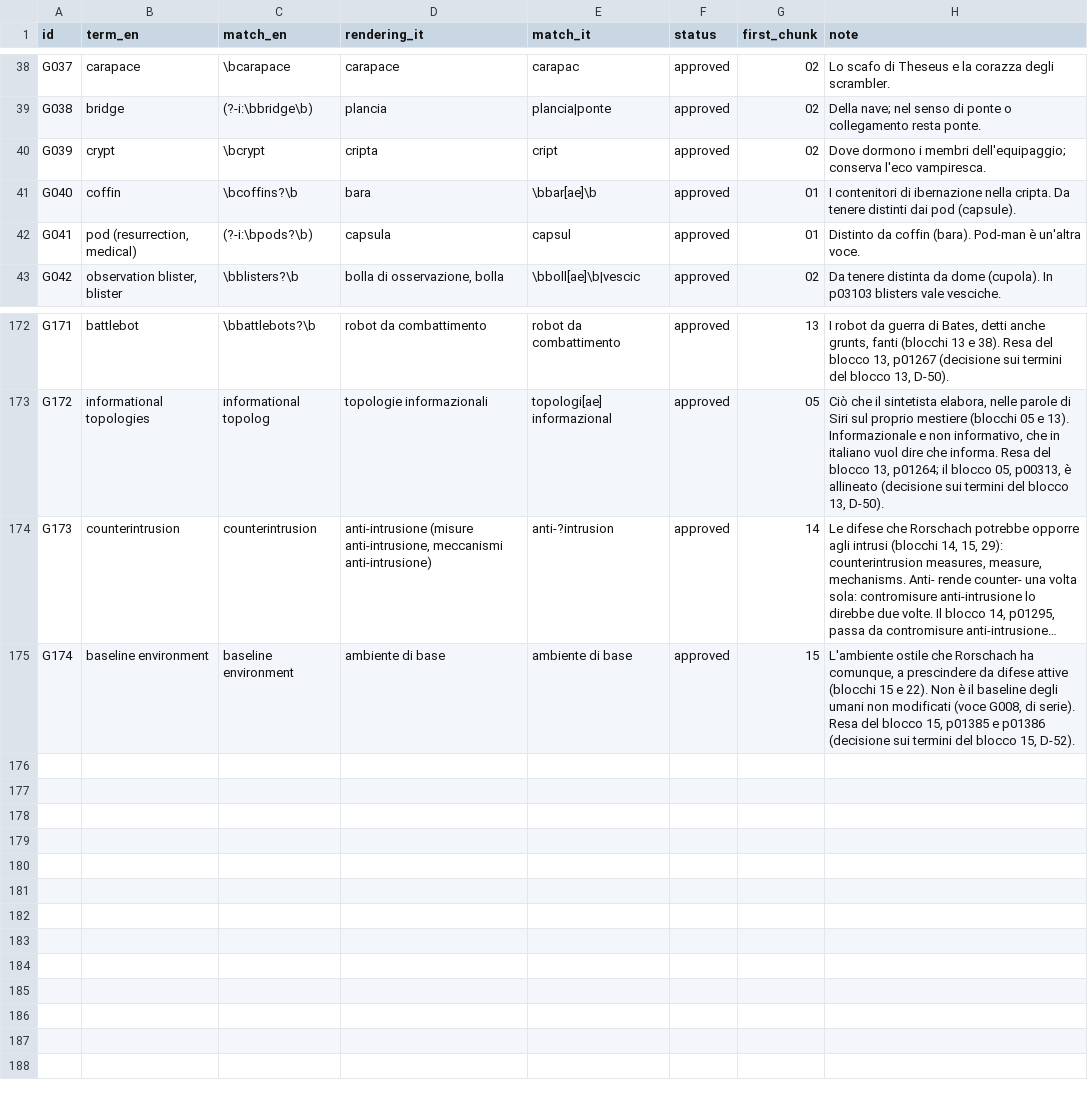
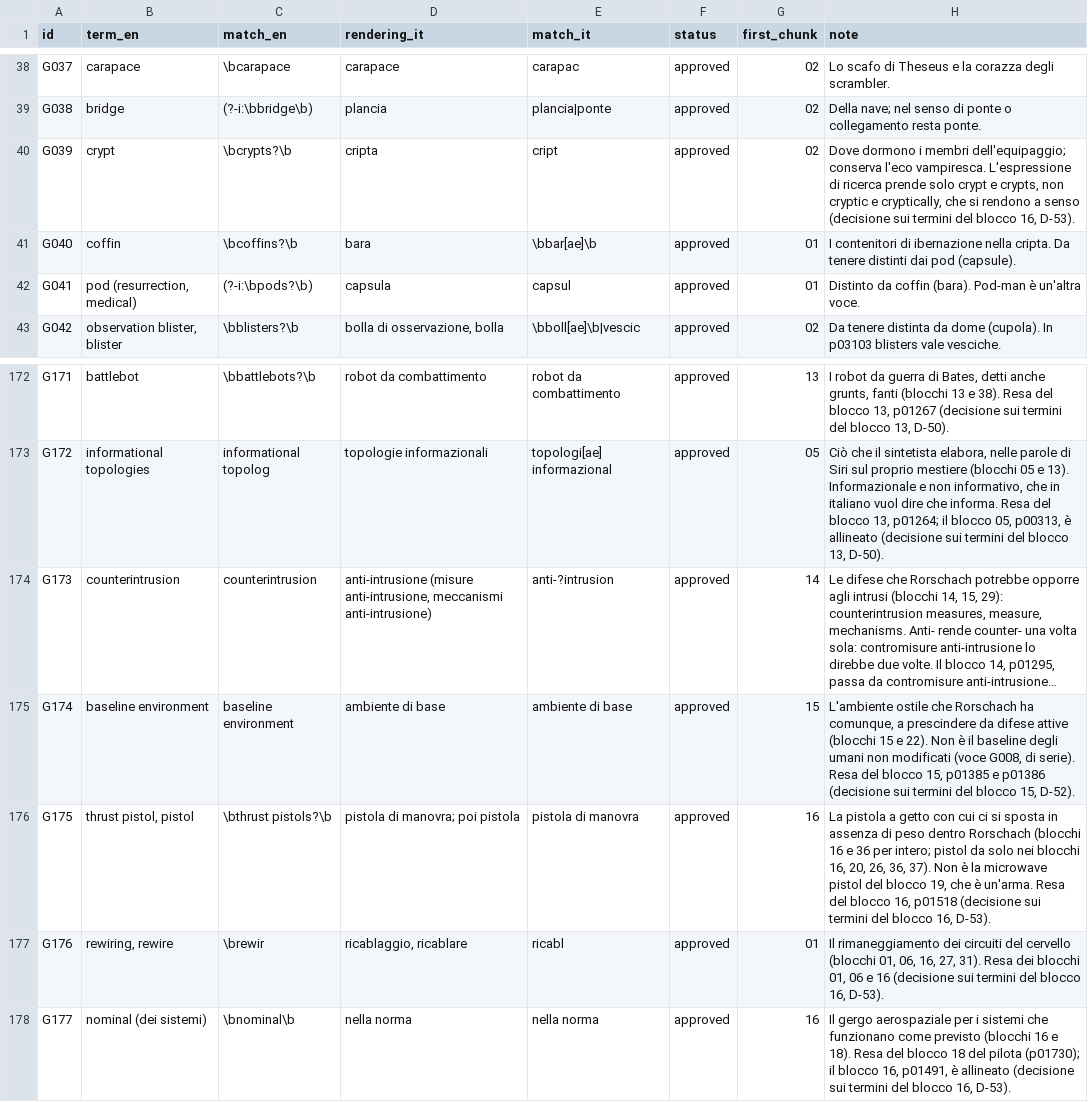
Before and after one commit to lucavd/blindsight_ita, a TSV file: docs/glossary.tsv, drawn as a sheet; only a part is shown, gaps mark what is left out; long unchanged cells end in …; the diff names each change by its address in the sheet, - before the commit and + after, or states it on an @@ line.

```diff
--- a/docs/glossary.tsv
+++ b/docs/glossary.tsv
-C40 (match_en): \bcrypt
+C40 (match_en): \bcrypts?\b
-H40 (note): …l'eco vampiresca.
+H40 (note): …l'eco vampiresca. L'espressione di ricerca prende solo crypt e crypts, non cryptic e cryptically, che si rendono a senso (decisione sui termini del blocco 16, D-53).
+row 176: G175 | thrust pistol, pistol | \bthrust pistols?\b | pistola di manovra; poi pistola | pistola di manovra | approved | 16 | La pistola a getto con cui ci si sposta in assenza di peso dentro Rorschach (blocchi 16 e 36 per intero; pistol da solo nei blocchi 16, 20, 26, 36, 37). Non è la microwave pistol del blocco 19, che è un'arma. Resa del blocco 16, p01518 (decisione sui termini del blocco 16, D-53).
+row 177: G176 | rewiring, rewire | \brewir | ricablaggio, ricablare | ricabl | approved | 01 | Il rimaneggiamento dei circuiti del cervello (blocchi 01, 06, 16, 27, 31). Resa dei blocchi 01, 06 e 16 (decisione sui termini del blocco 16, D-53).
+row 178: G177 | nominal (dei sistemi) | \bnominal\b | nella norma | nella norma | approved | 16 | Il gergo aerospaziale per i sistemi che funzionano come previsto (blocchi 16 e 18). Resa del blocco 18 del pilota (p01730); il blocco 16, p01491, è allineato (decisione sui termini del blocco 16, D-53).
```
Also changed, not shown: 5 other files.
